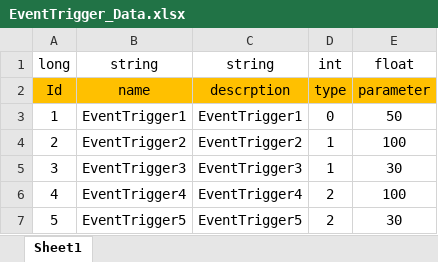
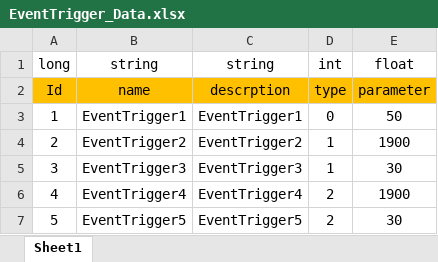
Before and after one commit to Chuyang1996/Nameless_Temp, an Excel workbook: GameDesign/ExcelData/EventTrigger_Data.xlsx, sheet Sheet1, drawn as a sheet; values as stored, in another font and other column widths than the file's, no borders; the diff names each change by its address in the sheet, - before the commit and + after, or states it on an @@ line.

```diff
--- a/GameDesign/ExcelData/EventTrigger_Data.xlsx (sheet Sheet1)
+++ b/GameDesign/ExcelData/EventTrigger_Data.xlsx (sheet Sheet1)
-E4 (float): 100
+E4 (float): 1900
-E6 (float): 100
+E6 (float): 1900
```
Also changed, not shown: GameDesign/ExcelData/EventResult_Data.xlsx, 6 other files.
